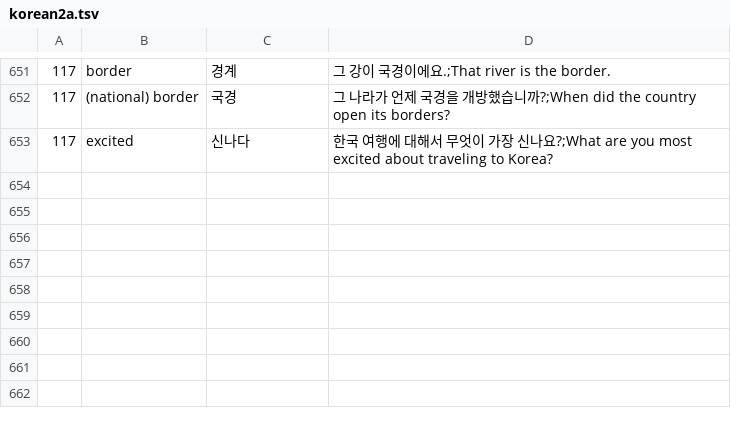
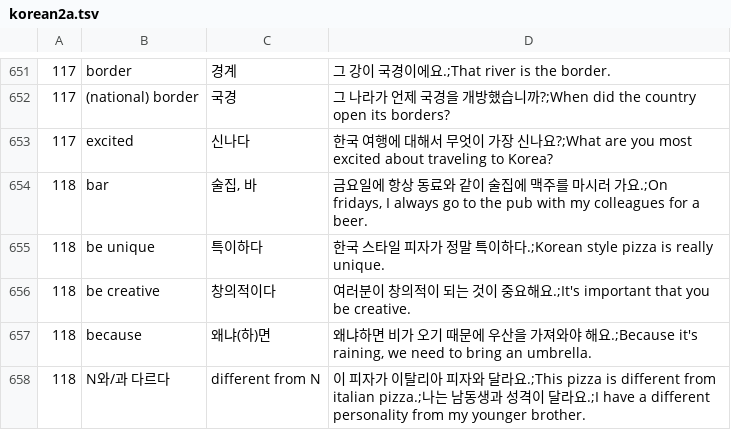
Before and after one commit to adrianderstroff/anki-korean, a TSV file: data/tsv/korean2a.tsv, drawn as a sheet; only a part is shown, gaps mark what is left out; the diff names each change by its address in the sheet, - before the commit and + after, or states it on an @@ line.

```diff
--- a/data/tsv/korean2a.tsv
+++ b/data/tsv/korean2a.tsv
+row 654: 118 | bar | 술집, 바 | 금요일에 항상 동료와 같이 술집에 맥주를 마시러 가요.;On fridays, I always go to the pub with my colleagues for a beer.
+row 655: 118 | be unique | 특이하다 | 한국 스타일 피자가 정말 특이하다.;Korean style pizza is really unique.
+row 656: 118 | be creative | 창의적이다 | 여러분이 창의적이 되는 것이 중요해요.;It's important that you be creative.
+row 657: 118 | because | 왜냐(하)면 | 왜냐하면 비가 오기 때문에 우산을 가져와야 해요.;Because it's raining, we need to bring an umbrella.
+row 658: 118 | N와/과 다르다 | different from N | 이 피자가 이탈리아 피자와 달라요.;This pizza is different from italian pizza.;나는 남동생과 성격이 달라요.;I have a different personality from my younger brother.
```
Also changed, not shown: data/tsv/grammar2a.tsv, 3 other files.
